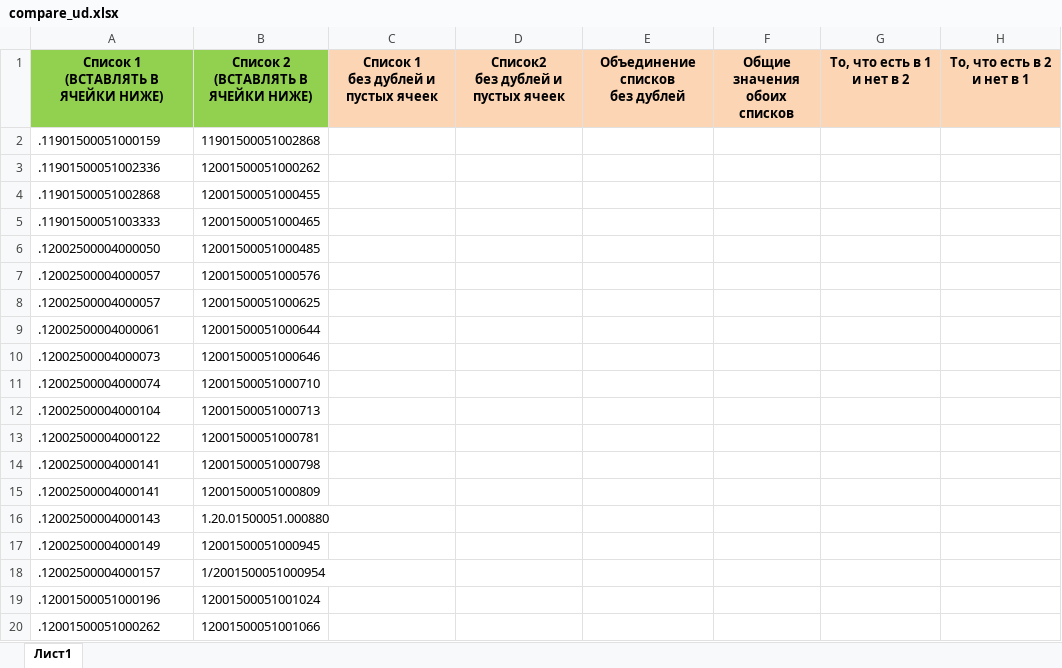
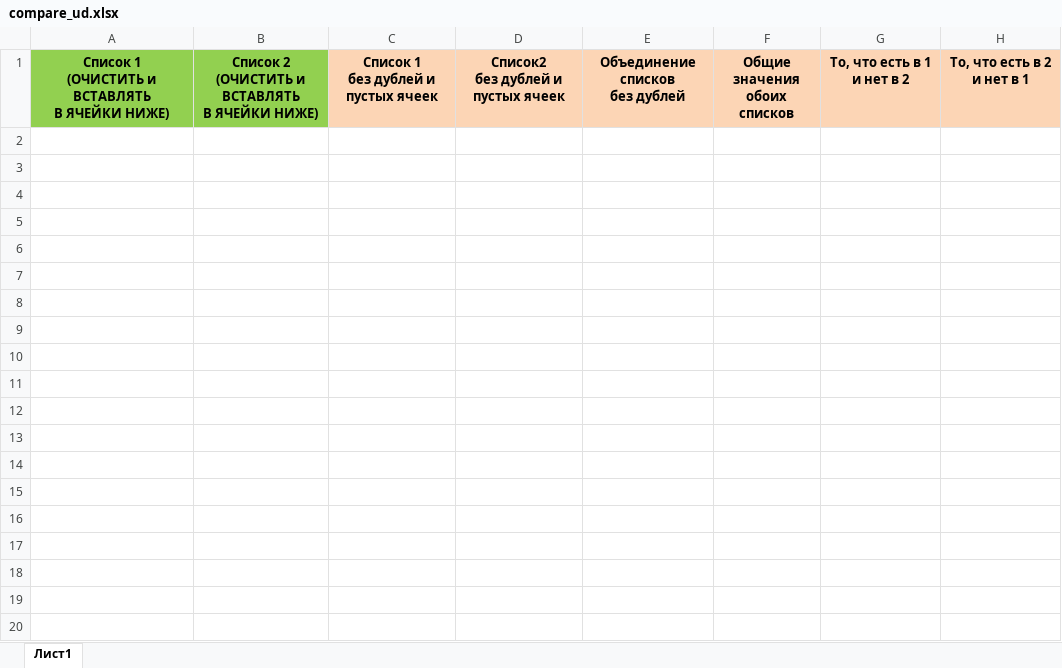
Before and after one commit to vnoook/compare_ud, an Excel workbook: compare_ud.xlsx, sheet Лист1, drawn as a sheet; only a part is shown; values as stored, in another font and other column widths than the file's, no borders; ↵ is a line break in a cell; the diff covers the shown part only; the diff names each change by its address in the sheet, - before the commit and + after, or states it on an @@ line.

```diff
--- a/compare_ud.xlsx (sheet Лист1)
+++ b/compare_ud.xlsx (sheet Лист1)
-A1: Список 1 ↵ (ВСТАВЛЯТЬ В ЯЧЕЙКИ НИЖЕ)
+A1: Список 1 ↵ (ОЧИСТИТЬ и ВСТАВЛЯТЬ ↵ В ЯЧЕЙКИ НИЖЕ)
-B1: Список 2 ↵ (ВСТАВЛЯТЬ В ЯЧЕЙКИ НИЖЕ)
+B1: Список 2 ↵ (ОЧИСТИТЬ и ВСТАВЛЯТЬ ↵ В ЯЧЕЙКИ НИЖЕ)
-row 2: .11901500051000159 | 11901500051002868
-row 3: .11901500051002336 | 12001500051000262
-row 4: .11901500051002868 | 12001500051000455
-row 5: .11901500051003333 | 12001500051000465
-row 6: .12002500004000050 | 12001500051000485
-row 7: .12002500004000057 | 12001500051000576
-row 8: .12002500004000057 | 12001500051000625
-row 9: .12002500004000061 | 12001500051000644
-row 10: .12002500004000073 | 12001500051000646
-row 11: .12002500004000074 | 12001500051000710
-row 12: .12002500004000104 | 12001500051000713
-row 13: .12002500004000122 | 12001500051000781
-row 14: .12002500004000141 | 12001500051000798
-row 15: .12002500004000141 | 12001500051000809
-row 16: .12002500004000143 | 1.20.01500051.000880
-row 17: .12002500004000149 | 12001500051000945
-row 18: .12002500004000157 | 1/2001500051000954
-row 19: .12001500051000196 | 12001500051001024
-row 20: .12001500051000262 | 12001500051001066
```
Also changed, not shown: 31 removed rows elsewhere in this sheet, 4 other files.
